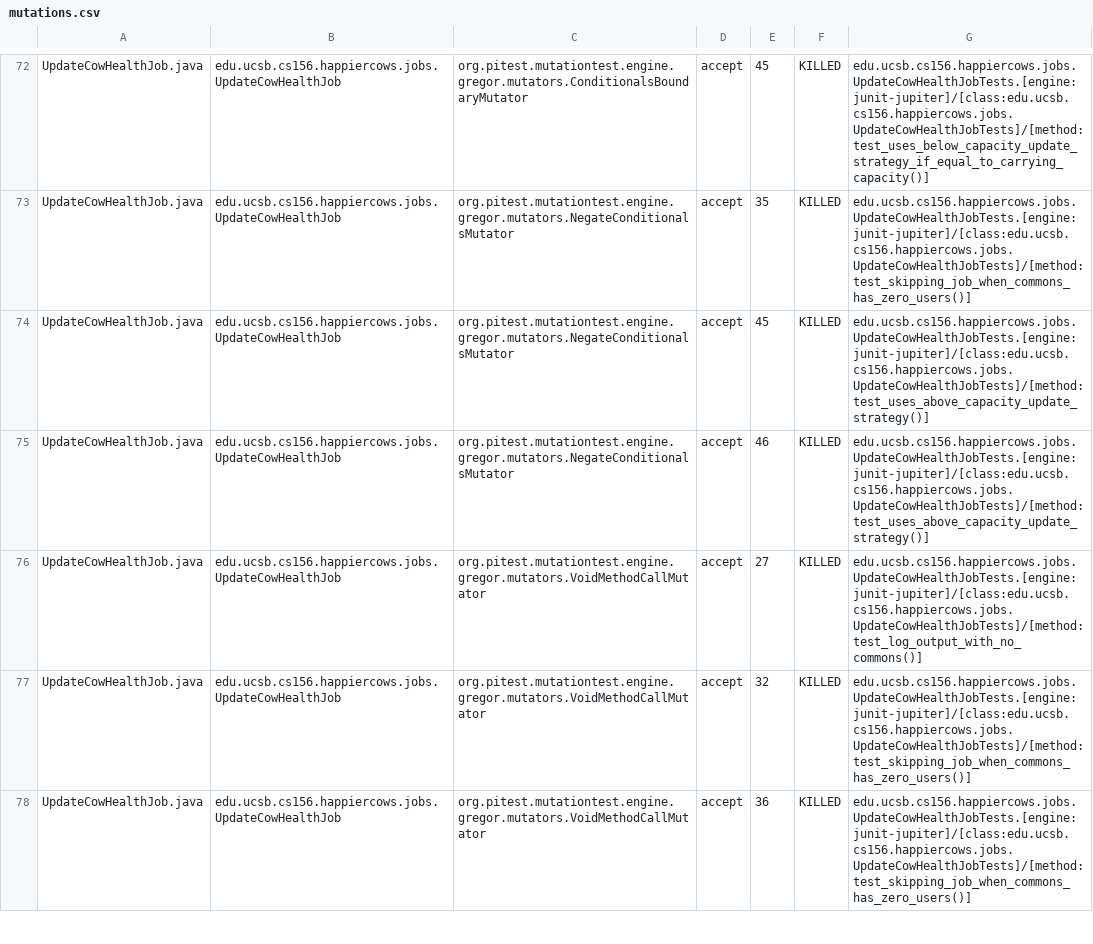
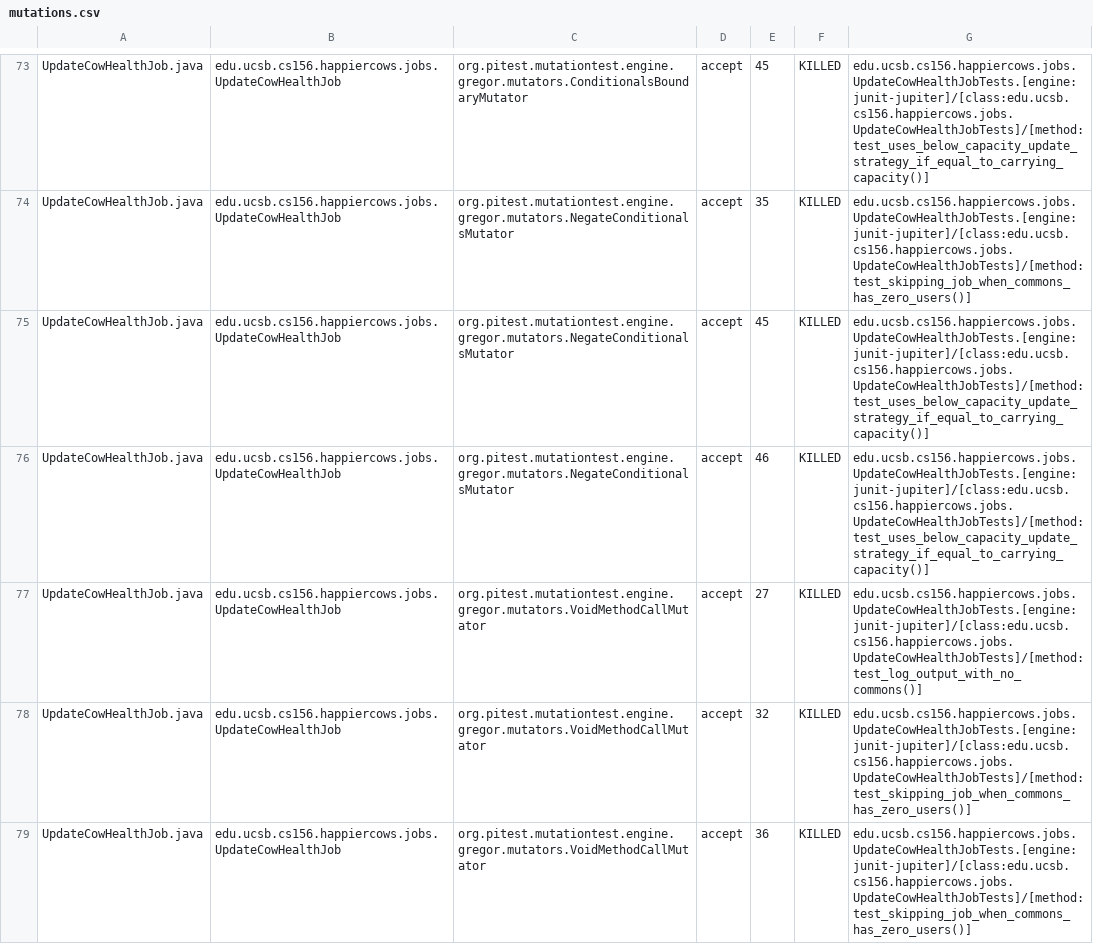
Before and after one commit to ucsb-cs156-m23/proj-happycows-m23-10am-2, a CSV file: prs/54/pitest/mutations.csv, drawn as a sheet; only a part is shown, gaps mark what is left out; the diff covers the shown part only.

Commit message:
Deploying to gh-pages from @ ucsb-cs156-m23/proj-happycows-m23-10am-2@8fd29f532105a8f61aeb067afd77b6835bcd3962 🚀

```diff
--- a/prs/54/pitest/mutations.csv
+++ b/prs/54/pitest/mutations.csv
@@ -73,4 +74,4 @@ UpdateCowHealthJob.java,edu.ucsb.cs156.happiercows.jobs.UpdateCowHealthJob,org.p
 UpdateCowHealthJob.java,edu.ucsb.cs156.happiercows.jobs.UpdateCowHealthJob,org.pitest.mutationtest.engine.gregor.mutators.NegateConditionalsMutator,accept,35,KILLED,edu.ucsb.cs156.happiercows.jobs.UpdateCowHealthJobTests.[engine:junit-jupiter]/[class:edu.ucsb.cs156.happiercows.jobs.UpdateCowHealthJobTests]/[method:test_skipping_job_when_commons_has_zero_users()]
-UpdateCowHealthJob.java,edu.ucsb.cs156.happiercows.jobs.UpdateCowHealthJob,org.pitest.mutationtest.engine.gregor.mutators.NegateConditionalsMutator,accept,45,KILLED,edu.ucsb.cs156.happiercows.jobs.UpdateCowHealthJobTests.[engine:junit-jupiter]/[class:edu.ucsb.cs156.happiercows.jobs.UpdateCowHealthJobTests]/[method:test_uses_above_capacity_update_strategy()]
-UpdateCowHealthJob.java,edu.ucsb.cs156.happiercows.jobs.UpdateCowHealthJob,org.pitest.mutationtest.engine.gregor.mutators.NegateConditionalsMutator,accept,46,KILLED,edu.ucsb.cs156.happiercows.jobs.UpdateCowHealthJobTests.[engine:junit-jupiter]/[class:edu.ucsb.cs156.happiercows.jobs.UpdateCowHealthJobTests]/[method:test_uses_above_capacity_update_strategy()]
+UpdateCowHealthJob.java,edu.ucsb.cs156.happiercows.jobs.UpdateCowHealthJob,org.pitest.mutationtest.engine.gregor.mutators.NegateConditionalsMutator,accept,45,KILLED,edu.ucsb.cs156.happiercows.jobs.UpdateCowHealthJobTests.[engine:junit-jupiter]/[class:edu.ucsb.cs156.happiercows.jobs.UpdateCowHealthJobTests]/[method:test_uses_below_capacity_update_strategy_if_equal_to_carrying_capacity()]
+UpdateCowHealthJob.java,edu.ucsb.cs156.happiercows.jobs.UpdateCowHealthJob,org.pitest.mutationtest.engine.gregor.mutators.NegateConditionalsMutator,accept,46,KILLED,edu.ucsb.cs156.happiercows.jobs.UpdateCowHealthJobTests.[engine:junit-jupiter]/[class:edu.ucsb.cs156.happiercows.jobs.UpdateCowHealthJobTests]/[method:test_uses_below_capacity_update_strategy_if_equal_to_carrying_capacity()]
 UpdateCowHealthJob.java,edu.ucsb.cs156.happiercows.jobs.UpdateCowHealthJob,org.pitest.mutationtest.engine.gregor.mutators.VoidMethodCallMutator,accept,27,KILLED,edu.ucsb.cs156.happiercows.jobs.UpdateCowHealthJobTests.[engine:junit-jupiter]/[class:edu.ucsb.cs156.happiercows.jobs.UpdateCowHealthJobTests]/[method:test_log_output_with_no_commons()]
```
Also changed, not shown: 4 added rows and 50 edited cells elsewhere in this file, 40 other files.
